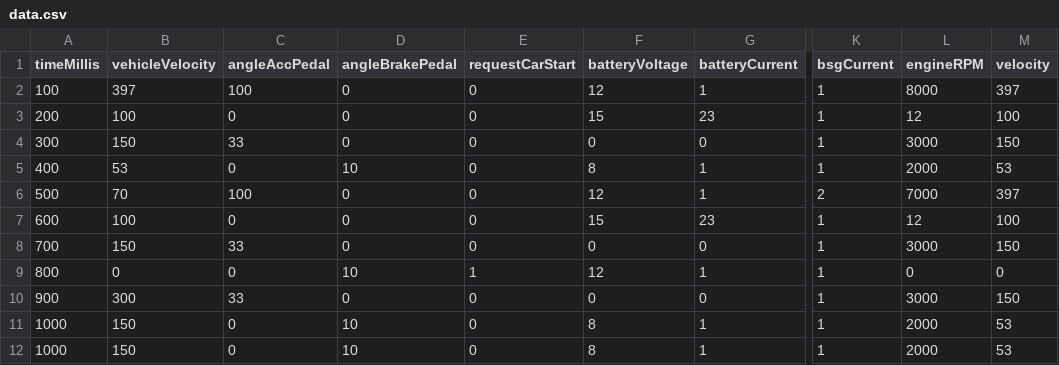
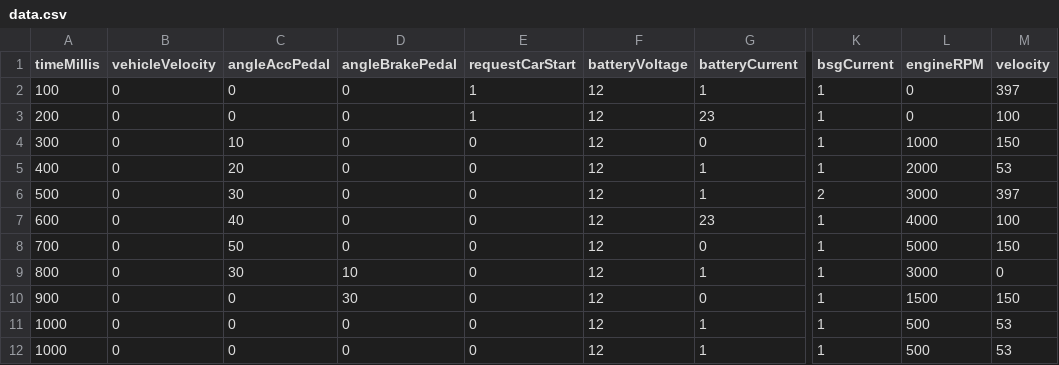
Before and after one commit to akafael/ufpe-project-bsg, a CSV file: models/data.csv, drawn as a sheet; only a part is shown, gaps mark what is left out; the diff names each change by its address in the sheet, - before the commit and + after, or states it on an @@ line.

Commit message:
new csv data

```diff
--- a/models/data.csv
+++ b/models/data.csv
-B2 (vehicleVelocity): 397
+B2 (vehicleVelocity): 0
-C2 (angleAccPedal): 100
+C2 (angleAccPedal): 0
-E2:E3 (requestCarStart): 0
+E2:E3 (requestCarStart): 1
-L2 (engineRPM): 8000
+L2 (engineRPM): 0
-B3 (vehicleVelocity): 100
+B3 (vehicleVelocity): 0
-F3 (batteryVoltage): 15
+F3 (batteryVoltage): 12
-L3 (engineRPM): 12
+L3 (engineRPM): 0
-B4 (vehicleVelocity): 150
+B4 (vehicleVelocity): 0
-C4 (angleAccPedal): 33
+C4 (angleAccPedal): 10
-F4 (batteryVoltage): 0
+F4 (batteryVoltage): 12
-L4 (engineRPM): 3000
+L4 (engineRPM): 1000
-B5 (vehicleVelocity): 53
+B5 (vehicleVelocity): 0
-C5 (angleAccPedal): 0
+C5 (angleAccPedal): 20
-D5 (angleBrakePedal): 10
+D5 (angleBrakePedal): 0
-F5 (batteryVoltage): 8
+F5 (batteryVoltage): 12
-B6 (vehicleVelocity): 70
+B6 (vehicleVelocity): 0
-C6 (angleAccPedal): 100
+C6 (angleAccPedal): 30
-L6 (engineRPM): 7000
+L6 (engineRPM): 3000
-B7 (vehicleVelocity): 100
+B7 (vehicleVelocity): 0
-C7 (angleAccPedal): 0
+C7 (angleAccPedal): 40
-F7 (batteryVoltage): 15
+F7 (batteryVoltage): 12
-L7 (engineRPM): 12
+L7 (engineRPM): 4000
-B8 (vehicleVelocity): 150
+B8 (vehicleVelocity): 0
-C8 (angleAccPedal): 33
+C8 (angleAccPedal): 50
-F8 (batteryVoltage): 0
+F8 (batteryVoltage): 12
-L8 (engineRPM): 3000
+L8 (engineRPM): 5000
-C9 (angleAccPedal): 0
+C9 (angleAccPedal): 30
-E9 (requestCarStart): 1
+E9 (requestCarStart): 0
-L9 (engineRPM): 0
+L9 (engineRPM): 3000
-B10 (vehicleVelocity): 300
+B10 (vehicleVelocity): 0
-C10 (angleAccPedal): 33
+C10 (angleAccPedal): 0
-D10 (angleBrakePedal): 0
+D10 (angleBrakePedal): 30
-F10 (batteryVoltage): 0
+F10 (batteryVoltage): 12
-L10 (engineRPM): 3000
+L10 (engineRPM): 1500
-B11:B12 (vehicleVelocity): 150
+B11:B12 (vehicleVelocity): 0
-D11:D12 (angleBrakePedal): 10
+D11:D12 (angleBrakePedal): 0
-F11:F12 (batteryVoltage): 8
+F11:F12 (batteryVoltage): 12
-L11:L12 (engineRPM): 2000
+L11:L12 (engineRPM): 500
```
Also changed, not shown: 2 other files.
